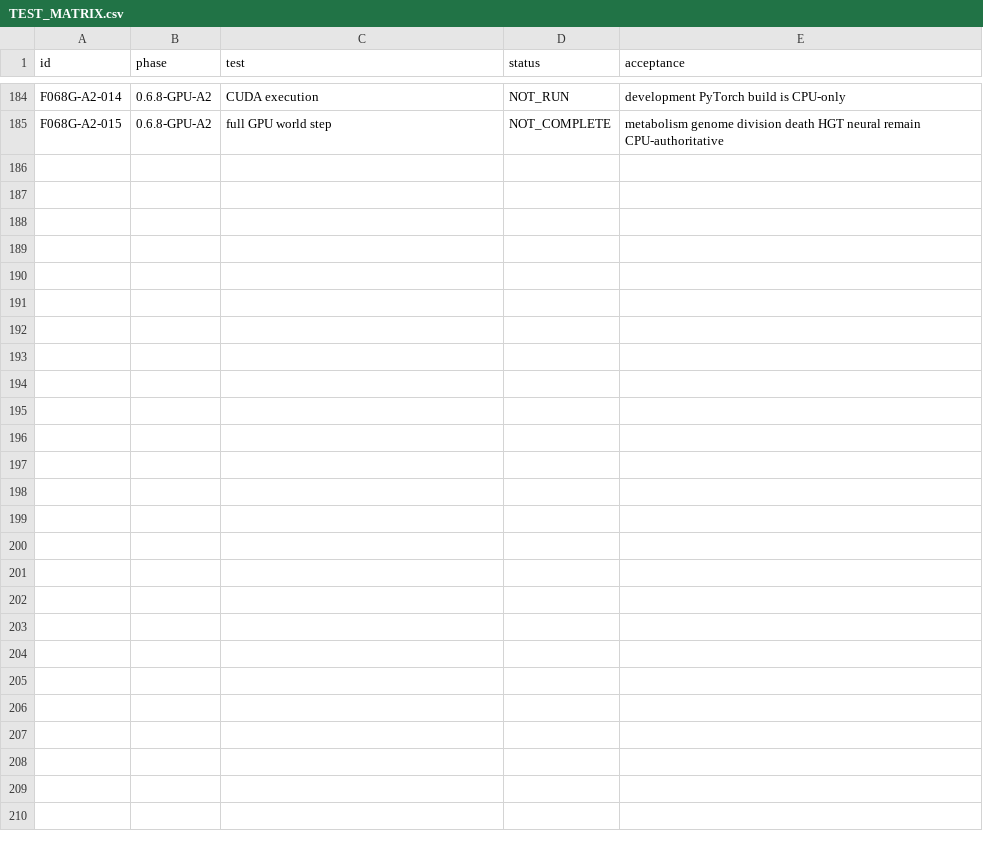
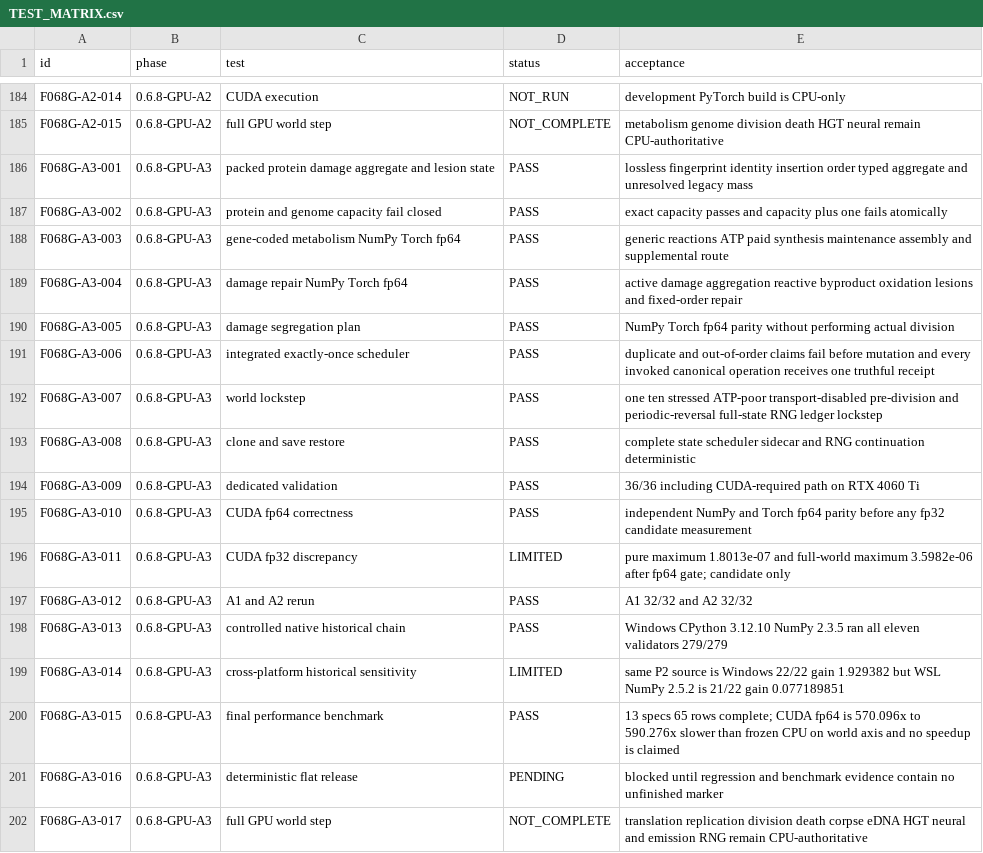
Before and after one commit to halc8312/soma-cell, a CSV file: TEST_MATRIX.csv, drawn as a sheet; only a part is shown, gaps mark what is left out; the diff names each change by its address in the sheet, - before the commit and + after, or states it on an @@ line.

```diff
--- a/TEST_MATRIX.csv
+++ b/TEST_MATRIX.csv
+row 186: F068G-A3-001 | 0.6.8-GPU-A3 | packed protein damage aggregate and lesion state | PASS | lossless fingerprint identity insertion order typed aggregate and unresolved legacy mass
+row 187: F068G-A3-002 | 0.6.8-GPU-A3 | protein and genome capacity fail closed | PASS | exact capacity passes and capacity plus one fails atomically
+row 188: F068G-A3-003 | 0.6.8-GPU-A3 | gene-coded metabolism NumPy Torch fp64 | PASS | generic reactions ATP paid synthesis maintenance assembly and supplemental route
+row 189: F068G-A3-004 | 0.6.8-GPU-A3 | damage repair NumPy Torch fp64 | PASS | active damage aggregation reactive byproduct oxidation lesions and fixed-order repair
+row 190: F068G-A3-005 | 0.6.8-GPU-A3 | damage segregation plan | PASS | NumPy Torch fp64 parity without performing actual division
+row 191: F068G-A3-006 | 0.6.8-GPU-A3 | integrated exactly-once scheduler | PASS | duplicate and out-of-order claims fail before mutation and every invoked canonical operation receives one truthful receipt
+row 192: F068G-A3-007 | 0.6.8-GPU-A3 | world lockstep | PASS | one ten stressed ATP-poor transport-disabled pre-division and periodic-reversal full-state RNG ledger lockstep
+row 193: F068G-A3-008 | 0.6.8-GPU-A3 | clone and save restore | PASS | complete state scheduler sidecar and RNG continuation deterministic
+row 194: F068G-A3-009 | 0.6.8-GPU-A3 | dedicated validation | PASS | 36/36 including CUDA-required path on RTX 4060 Ti
+row 195: F068G-A3-010 | 0.6.8-GPU-A3 | CUDA fp64 correctness | PASS | independent NumPy and Torch fp64 parity before any fp32 candidate measurement
+row 196: F068G-A3-011 | 0.6.8-GPU-A3 | CUDA fp32 discrepancy | LIMITED | pure maximum 1.8013e-07 and full-world maximum 3.5982e-06 after fp64 gate; candidate only
+row 197: F068G-A3-012 | 0.6.8-GPU-A3 | A1 and A2 rerun | PASS | A1 32/32 and A2 32/32
+row 198: F068G-A3-013 | 0.6.8-GPU-A3 | controlled native historical chain | PASS | Windows CPython 3.12.10 NumPy 2.3.5 ran all eleven validators 279/279
+row 199: F068G-A3-014 | 0.6.8-GPU-A3 | cross-platform historical sensitivity | LIMITED | same P2 source is Windows 22/22 gain 1.929382 but WSL NumPy 2.5.2 is 21/22 gain 0.077189851
+row 200: F068G-A3-015 | 0.6.8-GPU-A3 | final performance benchmark | PASS | 13 specs 65 rows complete; CUDA fp64 is 570.096x to 590.276x slower than frozen CPU on world axis and no speedup is claimed
+row 201: F068G-A3-016 | 0.6.8-GPU-A3 | deterministic flat release | PENDING | blocked until regression and benchmark evidence contain no unfinished marker
+row 202: F068G-A3-017 | 0.6.8-GPU-A3 | full GPU world step | NOT_COMPLETE | translation replication division death corpse eDNA HGT neural and emission RNG remain CPU-authoritative
```
Also changed, not shown: manifests/FILE_REGISTRY.csv, 30 other files.
